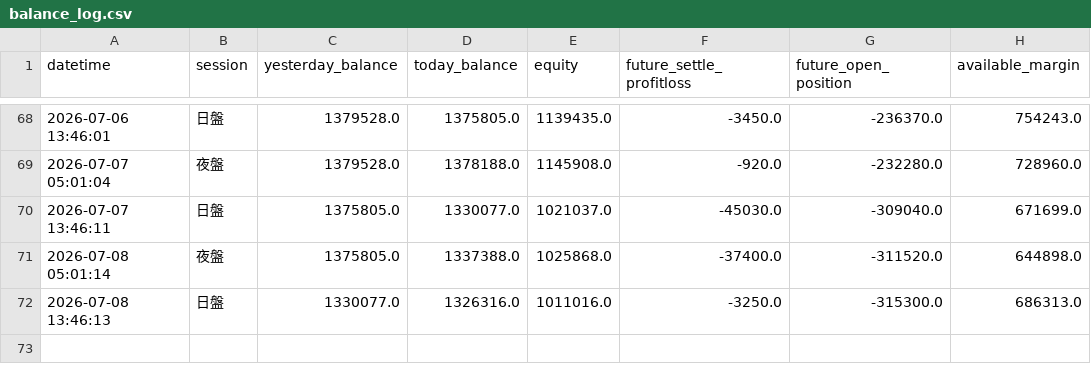
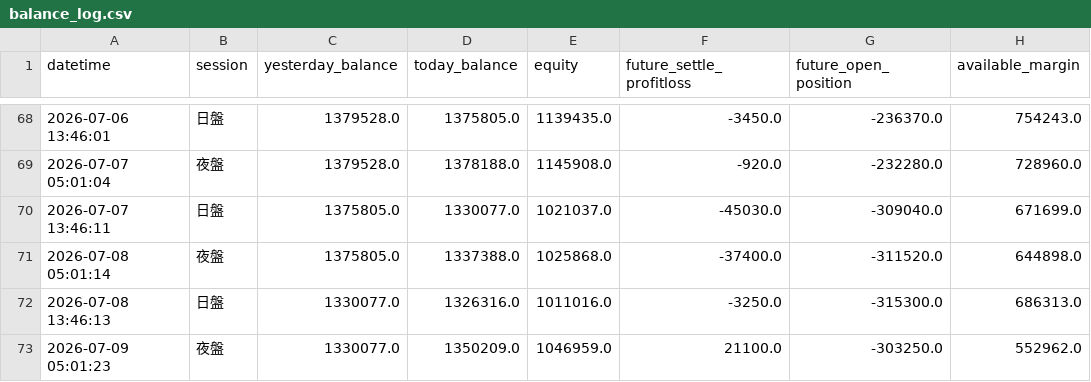
Before and after one commit to KevinYang515/trading-dashboard, a CSV file: logs/balance_log.csv, drawn as a sheet; only a part is shown, gaps mark what is left out; the diff names each change by its address in the sheet, - before the commit and + after, or states it on an @@ line.

Commit message:
balance: 2026-07-09 05:01:23

```diff
--- a/logs/balance_log.csv
+++ b/logs/balance_log.csv
+row 73: 2026-07-09 05:01:23 | 夜盤 | 1330077.0 | 1350209.0 | 1046959.0 | 21100.0 | -303250.0 | 552962.0
```
